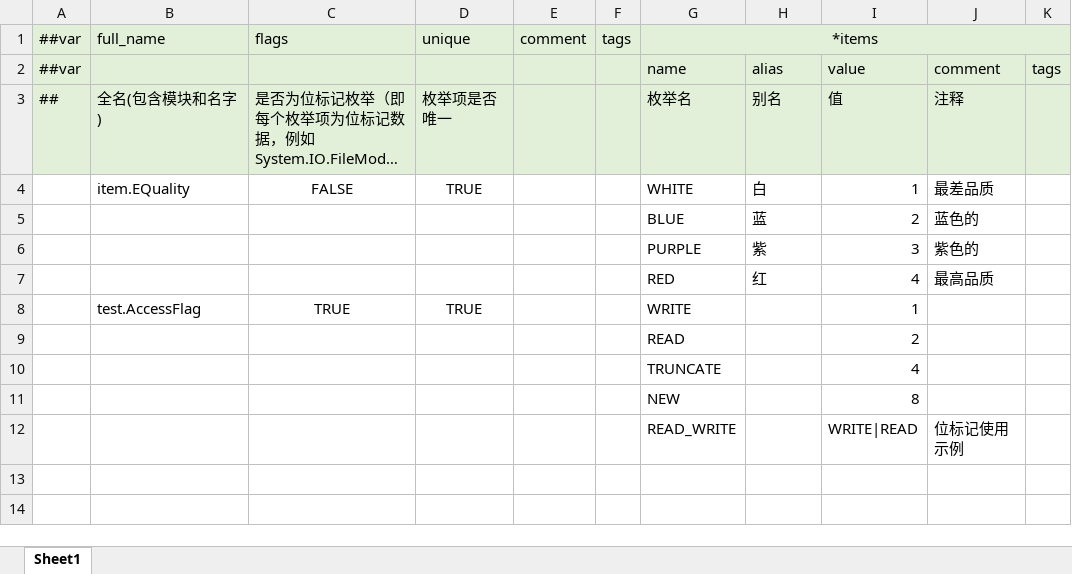
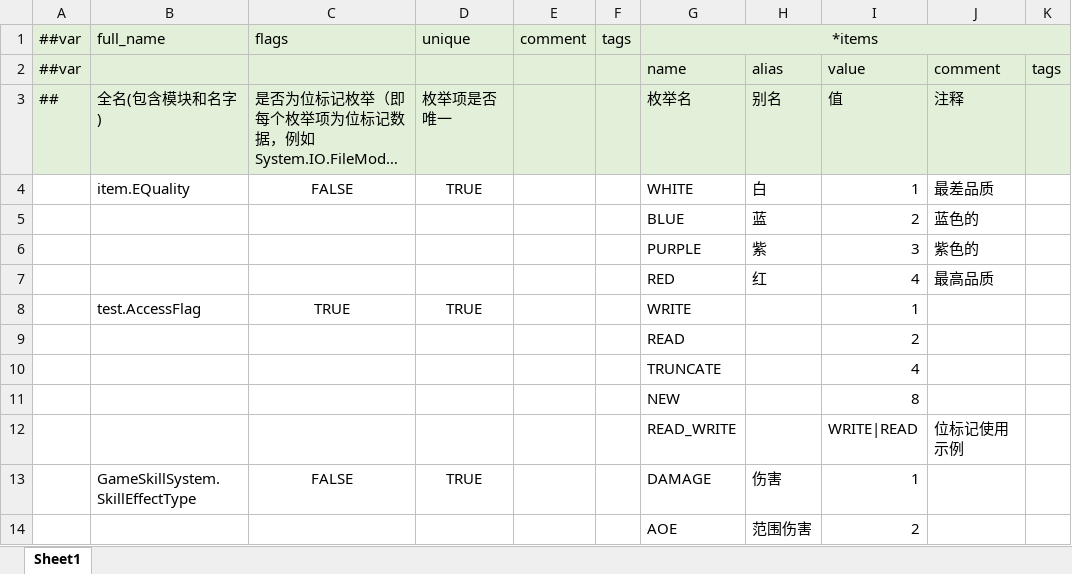
Before and after one commit to gameall3d/ET, an Excel workbook: ConfigSource/Datas/__enums__.xlsx, sheet Sheet1, drawn as a sheet; long unchanged cells end in …; values as stored, in another font and other column widths than the file's, no borders; the diff names each change by its address in the sheet, - before the commit and + after, or states it on an @@ line.

```diff
--- a/ConfigSource/Datas/__enums__.xlsx (sheet Sheet1)
+++ b/ConfigSource/Datas/__enums__.xlsx (sheet Sheet1)
+row 13:  | GameSkillSystem.SkillEffectType | FALSE | TRUE |  |  | DAMAGE | 伤害 | 1
+row 14:  |  |  |  |  |  | AOE | 范围伤害 | 2
```
Also changed, not shown: ConfigSource/Datas/__beans__.xlsx, ConfigSource/Datas/__tables__.xlsx, 38 other files.
